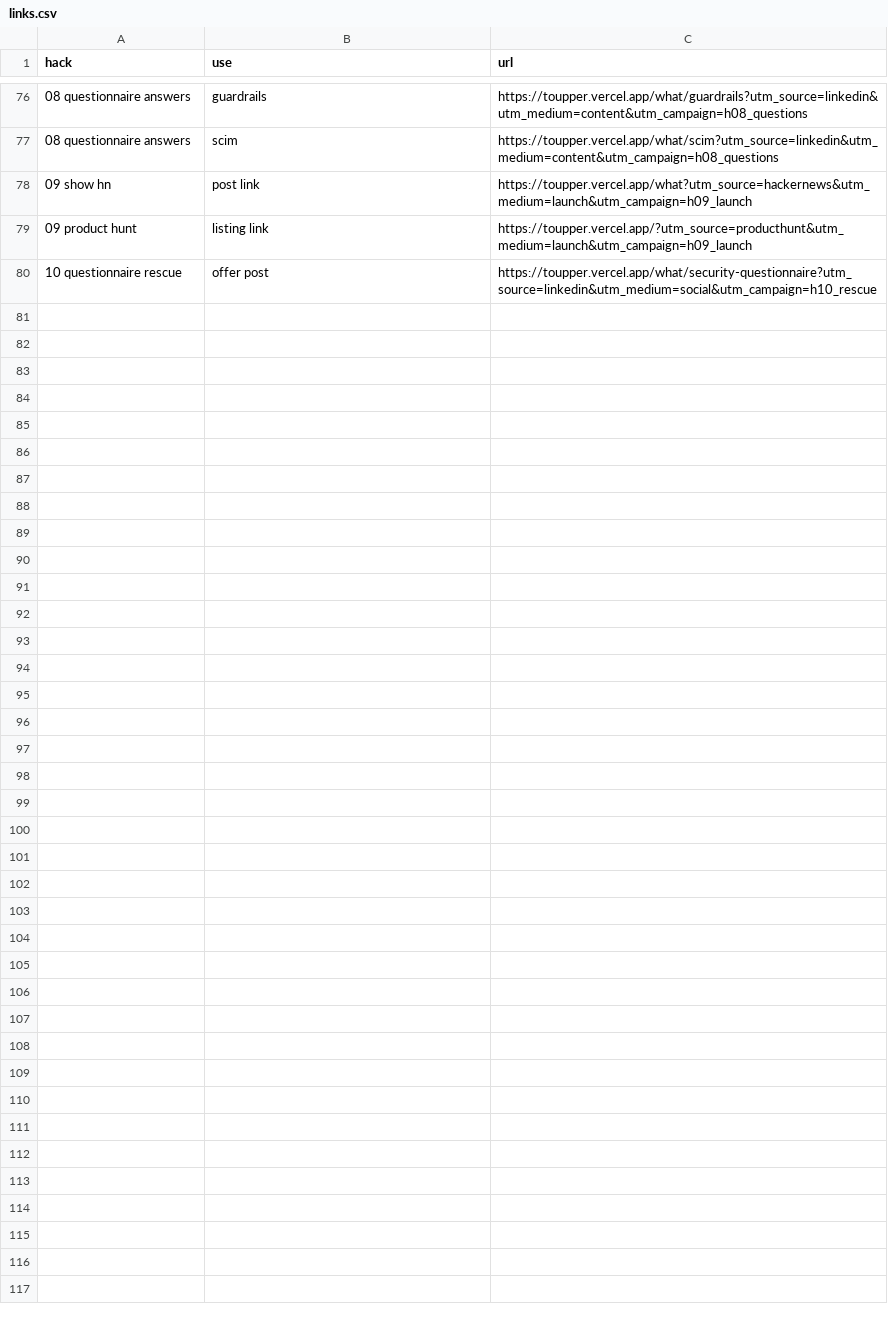
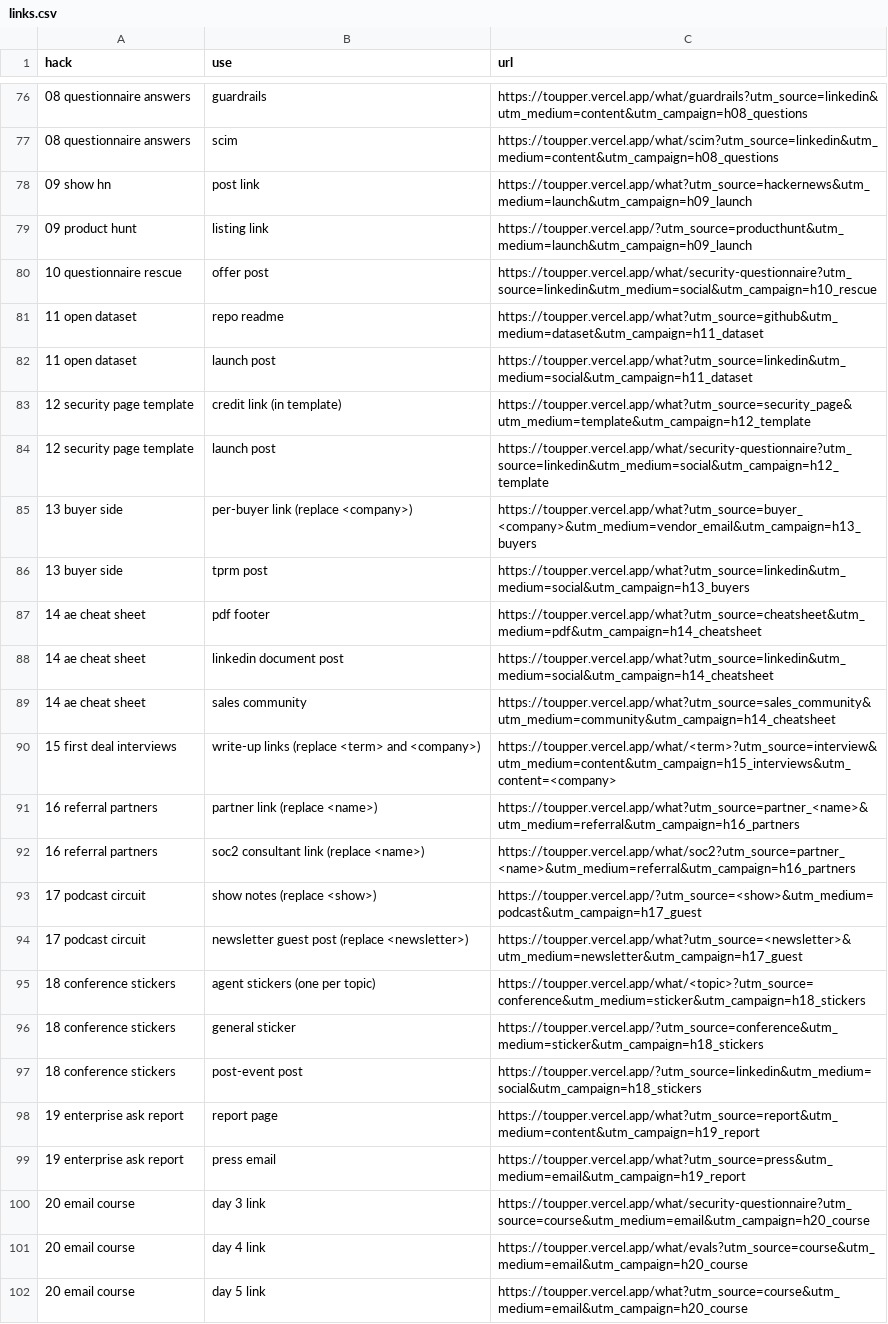
Before and after one commit to skyspeak/toupper, a CSV file: growth/links.csv, drawn as a sheet; only a part is shown, gaps mark what is left out.

```diff
--- a/growth/links.csv
+++ b/growth/links.csv
@@ -80 +80,23 @@ hack,use,url
 10 questionnaire rescue,offer post,https://toupper.vercel.app/what/security-questionnaire?utm_source=linkedin&utm_medium=social&utm_campaign=h10_rescue
+11 open dataset,repo readme,https://toupper.vercel.app/what?utm_source=github&utm_medium=dataset&utm_campaign=h11_dataset
+11 open dataset,launch post,https://toupper.vercel.app/what?utm_source=linkedin&utm_medium=social&utm_campaign=h11_dataset
+12 security page template,credit link (in template),https://toupper.vercel.app/what?utm_source=security_page&utm_medium=template&utm_campaign=h12_template
+12 security page template,launch post,https://toupper.vercel.app/what/security-questionnaire?utm_source=linkedin&utm_medium=social&utm_campaign=h12_template
+13 buyer side,per-buyer link (replace <company>),https://toupper.vercel.app/what?utm_source=buyer_<company>&utm_medium=vendor_email&utm_campaign=h13_buyers
+13 buyer side,tprm post,https://toupper.vercel.app/what?utm_source=linkedin&utm_medium=social&utm_campaign=h13_buyers
+14 ae cheat sheet,pdf footer,https://toupper.vercel.app/what?utm_source=cheatsheet&utm_medium=pdf&utm_campaign=h14_cheatsheet
+14 ae cheat sheet,linkedin document post,https://toupper.vercel.app/what?utm_source=linkedin&utm_medium=social&utm_campaign=h14_cheatsheet
+14 ae cheat sheet,sales community,https://toupper.vercel.app/what?utm_source=sales_community&utm_medium=community&utm_campaign=h14_cheatsheet
+15 first deal interviews,write-up links (replace <term> and <company>),https://toupper.vercel.app/what/<term>?utm_source=interview&utm_medium=content&utm_campaign=h15_interviews&utm_content=<company>
+16 referral partners,partner link (replace <name>),https://toupper.vercel.app/what?utm_source=partner_<name>&utm_medium=referral&utm_campaign=h16_partners
+16 referral partners,soc2 consultant link (replace <name>),https://toupper.vercel.app/what/soc2?utm_source=partner_<name>&utm_medium=referral&utm_campaign=h16_partners
+17 podcast circuit,show notes (replace <show>),https://toupper.vercel.app/?utm_source=<show>&utm_medium=podcast&utm_campaign=h17_guest
+17 podcast circuit,newsletter guest post (replace <newsletter>),https://toupper.vercel.app/what?utm_source=<newsletter>&utm_medium=newsletter&utm_campaign=h17_guest
+18 conference stickers,agent stickers (one per topic),https://toupper.vercel.app/what/<topic>?utm_source=conference&utm_medium=sticker&utm_campaign=h18_stickers
+18 conference stickers,general sticker,https://toupper.vercel.app/?utm_source=conference&utm_medium=sticker&utm_campaign=h18_stickers
+18 conference stickers,post-event post,https://toupper.vercel.app/?utm_source=linkedin&utm_medium=social&utm_campaign=h18_stickers
+19 enterprise ask report,report page,https://toupper.vercel.app/what?utm_source=report&utm_medium=content&utm_campaign=h19_report
+19 enterprise ask report,press email,https://toupper.vercel.app/what?utm_source=press&utm_medium=email&utm_campaign=h19_report
+20 email course,day 3 link,https://toupper.vercel.app/what/security-questionnaire?utm_source=course&utm_medium=email&utm_campaign=h20_course
+20 email course,day 4 link,https://toupper.vercel.app/what/evals?utm_source=course&utm_medium=email&utm_campaign=h20_course
+20 email course,day 5 link,https://toupper.vercel.app/what?utm_source=course&utm_medium=email&utm_campaign=h20_course
```
Also changed, not shown: 19 other files.
